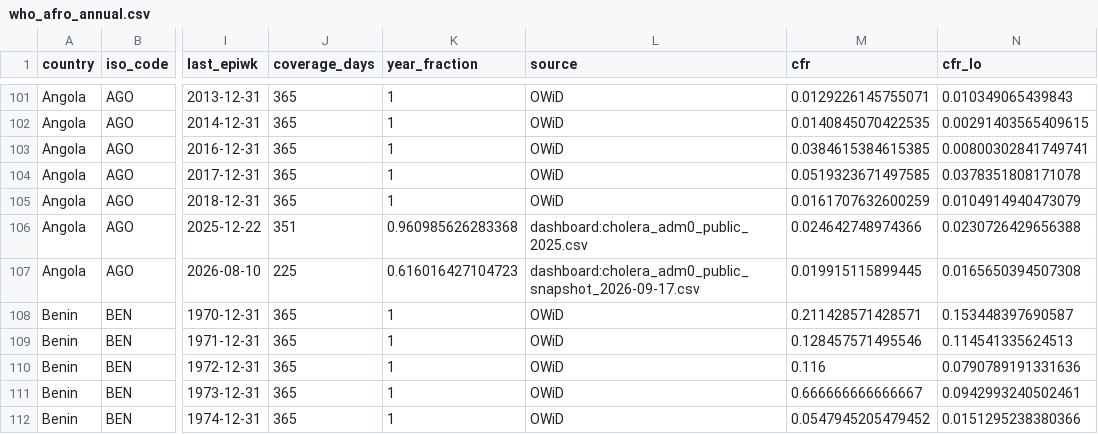
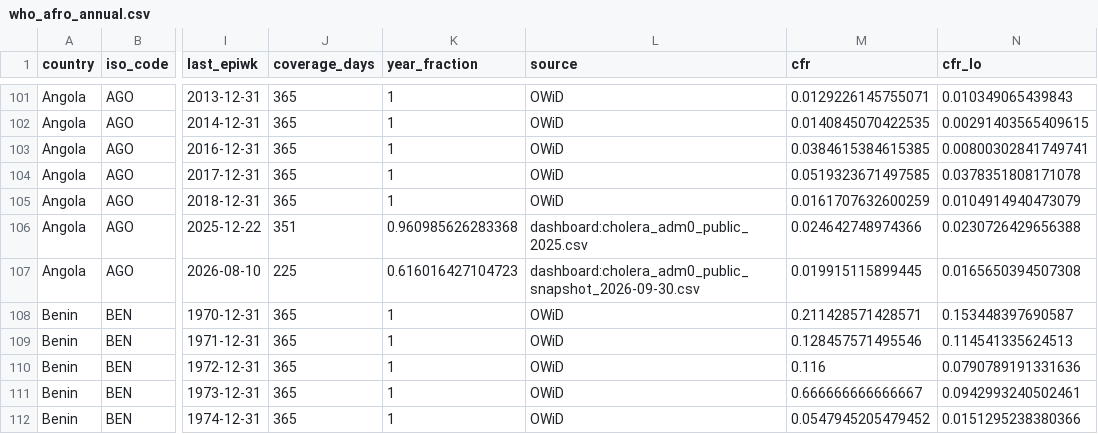
Before and after one commit to InstituteforDiseaseModeling/MOSAIC-data, a CSV file: processed/WHO/annual/who_afro_annual.csv, drawn as a sheet; only a part is shown, gaps mark what is left out; the diff covers the shown part only; the diff names each change by its address in the sheet, - before the commit and + after, or states it on an @@ line.

```diff
--- a/processed/WHO/annual/who_afro_annual.csv
+++ b/processed/WHO/annual/who_afro_annual.csv
-L107 (source): dashboard:cholera_adm0_public_snapshot_2026-09-17.csv
+L107 (source): dashboard:cholera_adm0_public_snapshot_2026-09-30.csv
```
Also changed, not shown: 108 edited cells elsewhere in this file, 2 other files.
